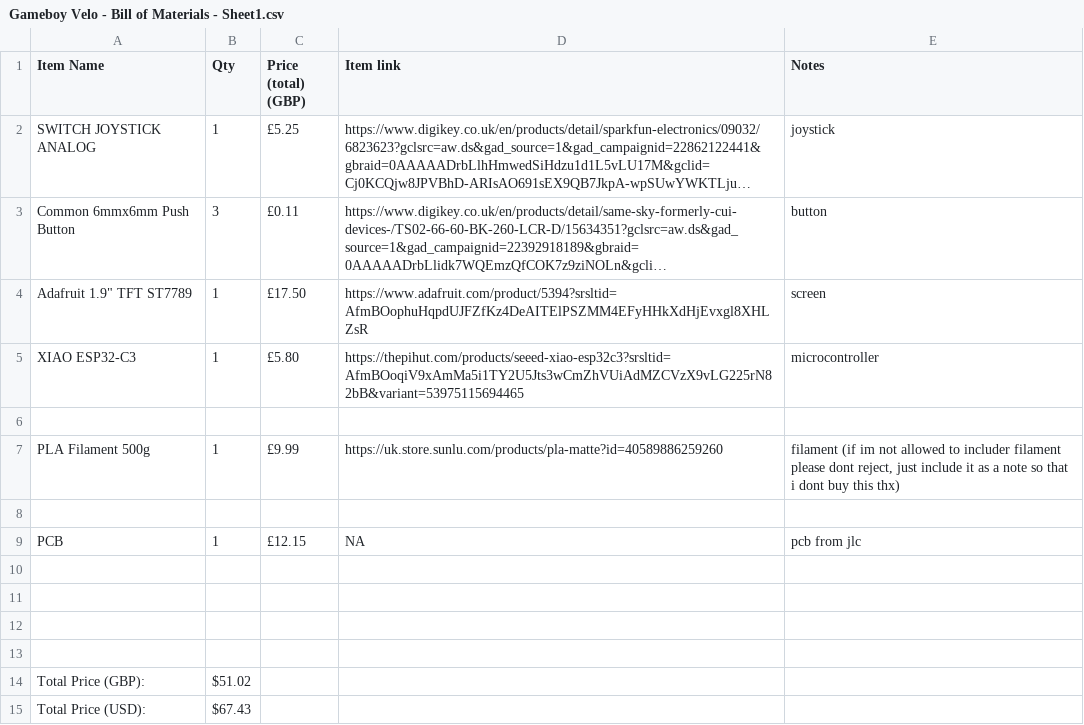
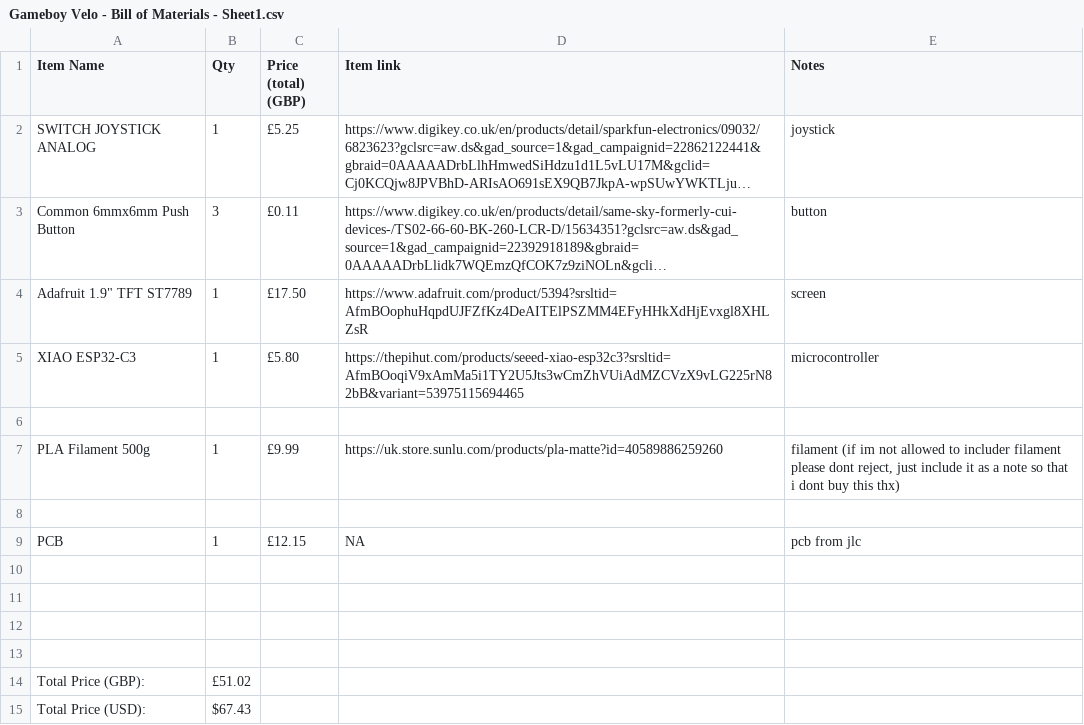
Before and after one commit to RishitJain-dev/Gameboy-Velo, a CSV file: Gameboy Velo - Bill of Materials - Sheet1.csv, drawn as a sheet; long unchanged cells end in ….

Commit message:
Update Bill of Materials with new entries

```diff
--- a/Gameboy Velo - Bill of Materials - Sheet1.csv
+++ b/Gameboy Velo - Bill of Materials - Sheet1.csv
@@ -13,3 +13,3 @@ PCB ,1,£12.15,NA,pcb from jlc
 ,,,,
-Total Price (GBP):,$51.02,,,
+Total Price (GBP):,£51.02,,,
 Total Price (USD):,$67.43,,,
```
